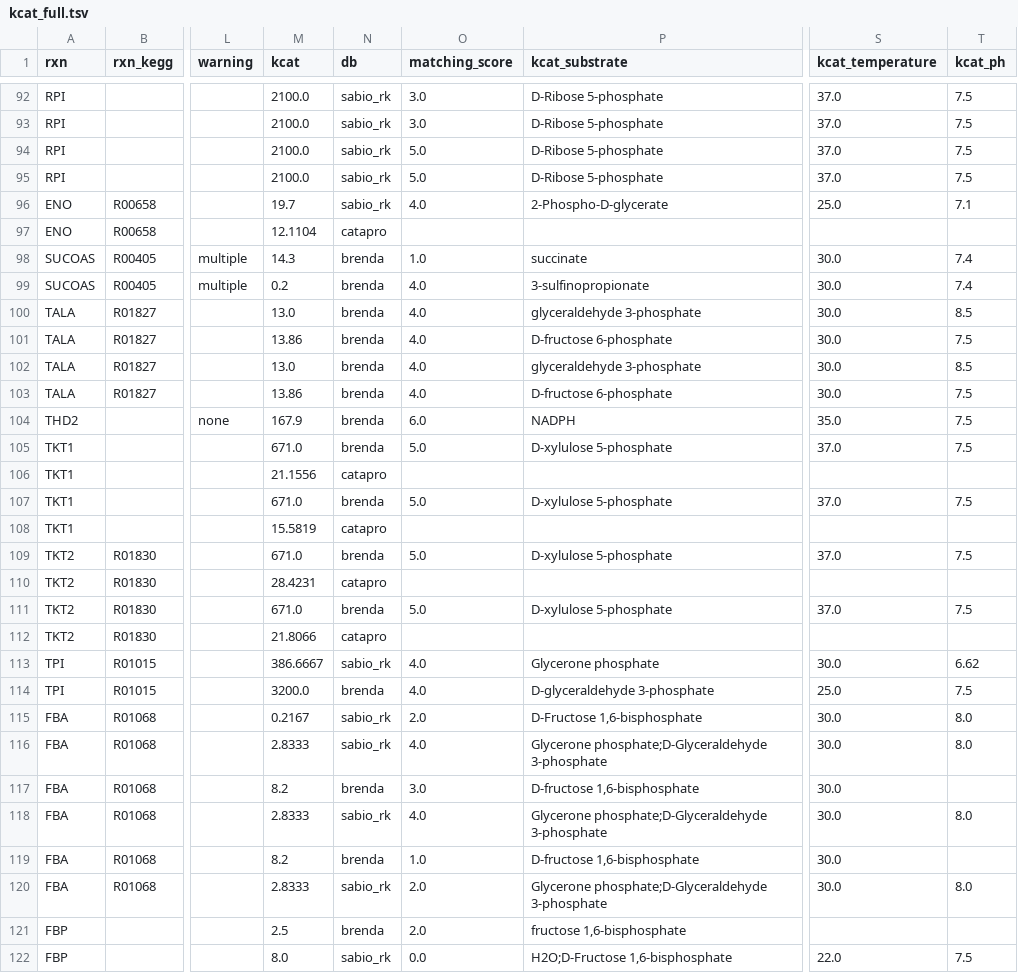
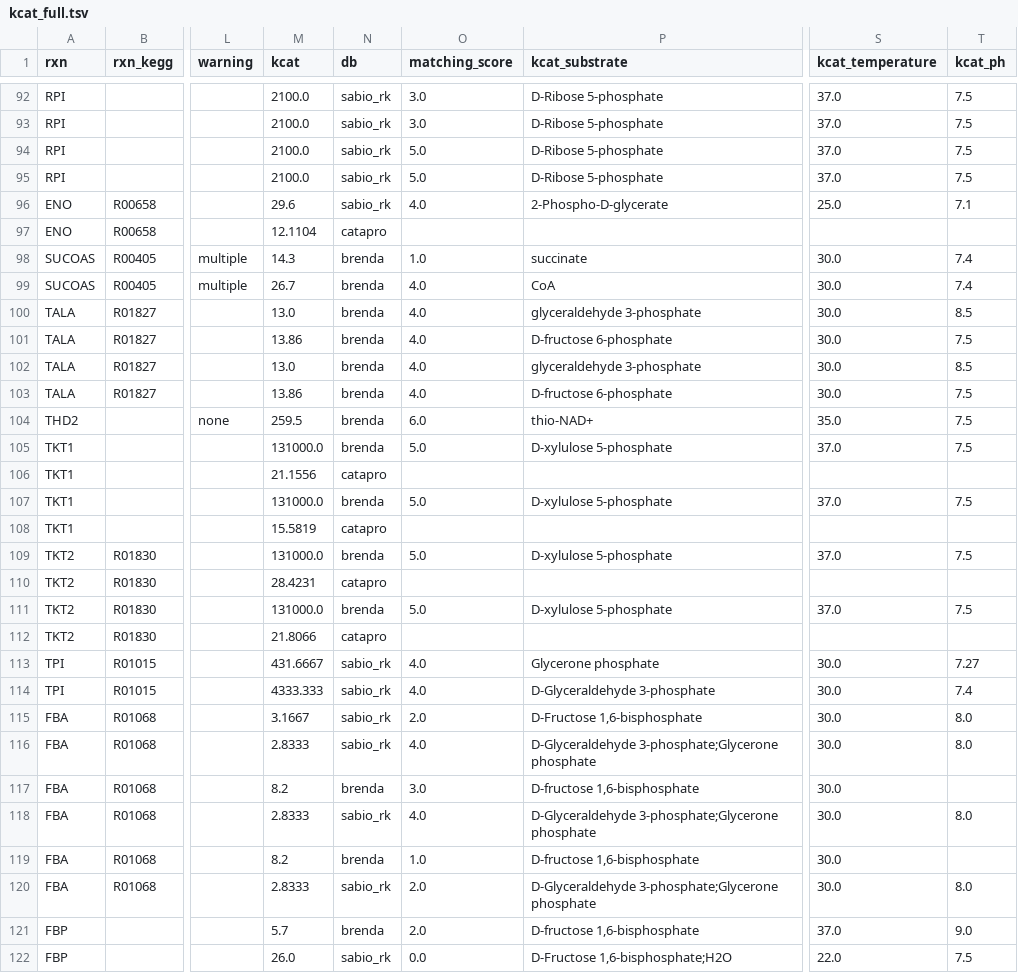
Before and after one commit to h-escoffier/WILDkCAT, a TSV file: output/kcat_full.tsv, drawn as a sheet; only a part is shown, gaps mark what is left out; the diff covers the shown part only; the diff names each change by its address in the sheet, - before the commit and + after, or states it on an @@ line.

```diff
--- a/output/kcat_full.tsv
+++ b/output/kcat_full.tsv
-M96 (kcat): 19.7
+M96 (kcat): 29.6
-M99 (kcat): 0.2
+M99 (kcat): 26.7
-P99 (kcat_substrate): 3-sulfinopropionate
+P99 (kcat_substrate): CoA
-M104 (kcat): 167.9
+M104 (kcat): 259.5
-P104 (kcat_substrate): NADPH
+P104 (kcat_substrate): thio-NAD+
-M105 (kcat): 671.0
+M105 (kcat): 131000.0
-M107 (kcat): 671.0
+M107 (kcat): 131000.0
-M109 (kcat): 671.0
+M109 (kcat): 131000.0
-M111 (kcat): 671.0
+M111 (kcat): 131000.0
-M113 (kcat): 386.6667
+M113 (kcat): 431.6667
-T113 (kcat_ph): 6.62
+T113 (kcat_ph): 7.27
-M114 (kcat): 3200.0
+M114 (kcat): 4333.333
-N114 (db): brenda
+N114 (db): sabio_rk
-P114 (kcat_substrate): D-glyceraldehyde 3-phosphate
+P114 (kcat_substrate): D-Glyceraldehyde 3-phosphate
-S114 (kcat_temperature): 25.0
+S114 (kcat_temperature): 30.0
-T114 (kcat_ph): 7.5
+T114 (kcat_ph): 7.4
-M115 (kcat): 0.2167
+M115 (kcat): 3.1667
-P116 (kcat_substrate): Glycerone phosphate;D-Glyceraldehyde 3-phosphate
+P116 (kcat_substrate): D-Glyceraldehyde 3-phosphate;Glycerone phosphate
-P118 (kcat_substrate): Glycerone phosphate;D-Glyceraldehyde 3-phosphate
+P118 (kcat_substrate): D-Glyceraldehyde 3-phosphate;Glycerone phosphate
-P120 (kcat_substrate): Glycerone phosphate;D-Glyceraldehyde 3-phosphate
+P120 (kcat_substrate): D-Glyceraldehyde 3-phosphate;Glycerone phosphate
-M121 (kcat): 2.5
+M121 (kcat): 5.7
-P121 (kcat_substrate): fructose 1,6-bisphosphate
+P121 (kcat_substrate): D-fructose 1,6-bisphosphate
-S121 (kcat_temperature): (empty)
+S121 (kcat_temperature): 37.0
-T121 (kcat_ph): (empty)
+T121 (kcat_ph): 9.0
-M122 (kcat): 8.0
+M122 (kcat): 26.0
-P122 (kcat_substrate): H2O;D-Fructose 1,6-bisphosphate
+P122 (kcat_substrate): D-Fructose 1,6-bisphosphate;H2O
```
Also changed, not shown: 119 edited cells elsewhere in this file, output/kcat_retrieved.tsv, 16 other files.
